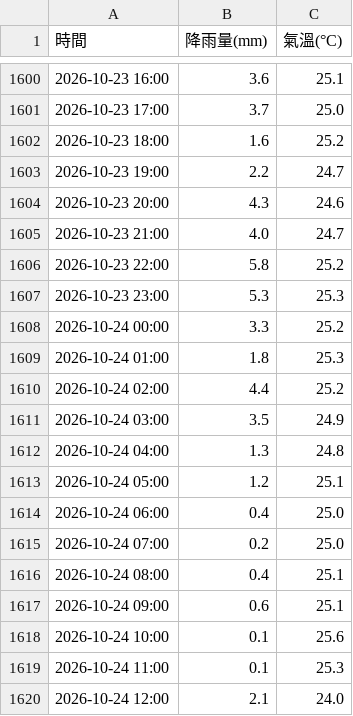
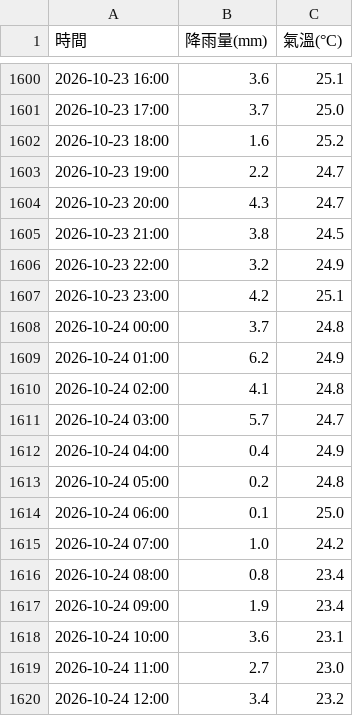
Before and after one commit to tim062480-create/ntu-youbike, a CSV file: data/weather.csv, drawn as a sheet; only a part is shown, gaps mark what is left out; the diff covers the shown part only.

```diff
--- a/data/weather.csv
+++ b/data/weather.csv
@@ -1603,18 +1603,18 @@
 2026-10-23 19:00,2.2,24.7
-2026-10-23 20:00,4.3,24.6
-2026-10-23 21:00,4.0,24.7
-2026-10-23 22:00,5.8,25.2
-2026-10-23 23:00,5.3,25.3
-2026-10-24 00:00,3.3,25.2
-2026-10-24 01:00,1.8,25.3
-2026-10-24 02:00,4.4,25.2
-2026-10-24 03:00,3.5,24.9
-2026-10-24 04:00,1.3,24.8
-2026-10-24 05:00,1.2,25.1
-2026-10-24 06:00,0.4,25.0
-2026-10-24 07:00,0.2,25.0
-2026-10-24 08:00,0.4,25.1
-2026-10-24 09:00,0.6,25.1
-2026-10-24 10:00,0.1,25.6
-2026-10-24 11:00,0.1,25.3
-2026-10-24 12:00,2.1,24.0
+2026-10-23 20:00,4.3,24.7
+2026-10-23 21:00,3.8,24.5
+2026-10-23 22:00,3.2,24.9
+2026-10-23 23:00,4.2,25.1
+2026-10-24 00:00,3.7,24.8
+2026-10-24 01:00,6.2,24.9
+2026-10-24 02:00,4.1,24.8
+2026-10-24 03:00,5.7,24.7
+2026-10-24 04:00,0.4,24.9
+2026-10-24 05:00,0.2,24.8
+2026-10-24 06:00,0.1,25.0
+2026-10-24 07:00,1.0,24.2
+2026-10-24 08:00,0.8,23.4
+2026-10-24 09:00,1.9,23.4
+2026-10-24 10:00,3.6,23.1
+2026-10-24 11:00,2.7,23.0
+2026-10-24 12:00,3.4,23.2
```
Also changed, not shown: 20 edited cells elsewhere in this file, 1 other file.
